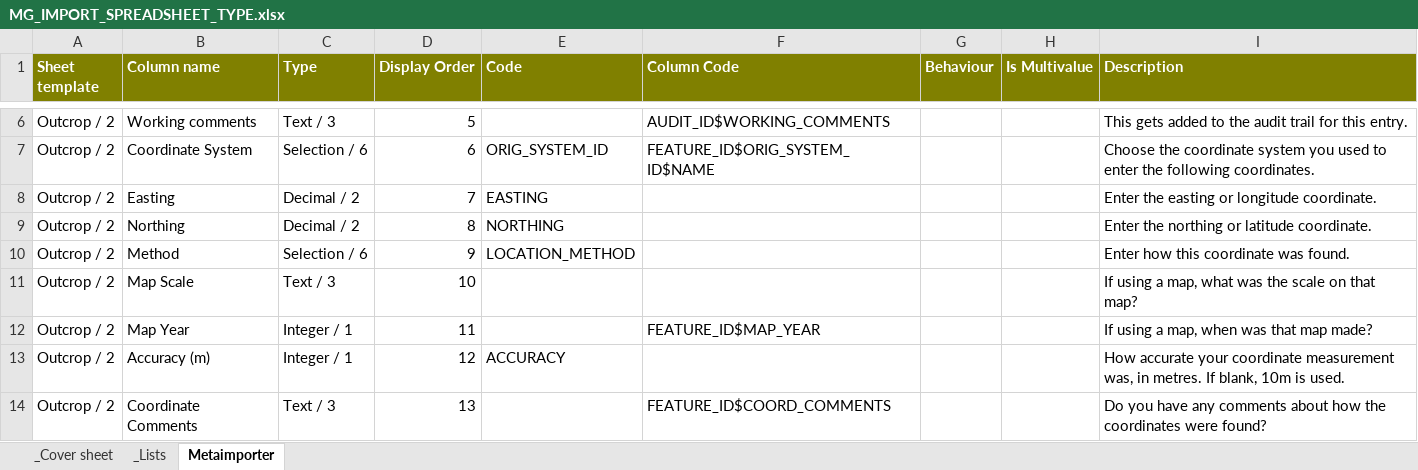
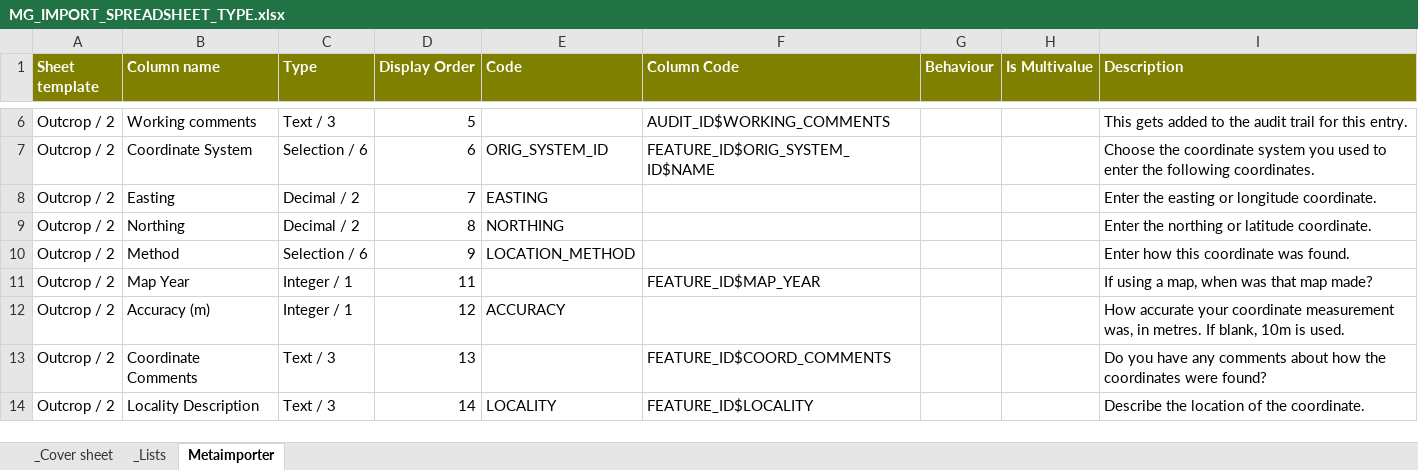
Before and after one commit to taurus2819/FRED, an Excel workbook: doc/importer/MG_IMPORT_SPREADSHEET_TYPE.xlsx, sheet Metaimporter, drawn as a sheet; only a part is shown, gaps mark what is left out; the shorter side is filled out with more unchanged rows; values as stored, in another font and other column widths than the file's, no borders; the diff names each change by its address in the sheet, - before the commit and + after, or states it on an @@ line.

Commit message:
PDB-197: Remove map scale.
git-svn-id: file:///repo/applications/FRED/branches/mikevdg_importer@45313 976ac4c7-77c1-46cc-9d05-16a3bd20634c

```diff
--- a/doc/importer/MG_IMPORT_SPREADSHEET_TYPE.xlsx (sheet Metaimporter)
+++ b/doc/importer/MG_IMPORT_SPREADSHEET_TYPE.xlsx (sheet Metaimporter)
-row 11: Outcrop / 2 | Map Scale | Text / 3 | 10 |  |  |  |  | If using a map, what was the scale on that map?
```
